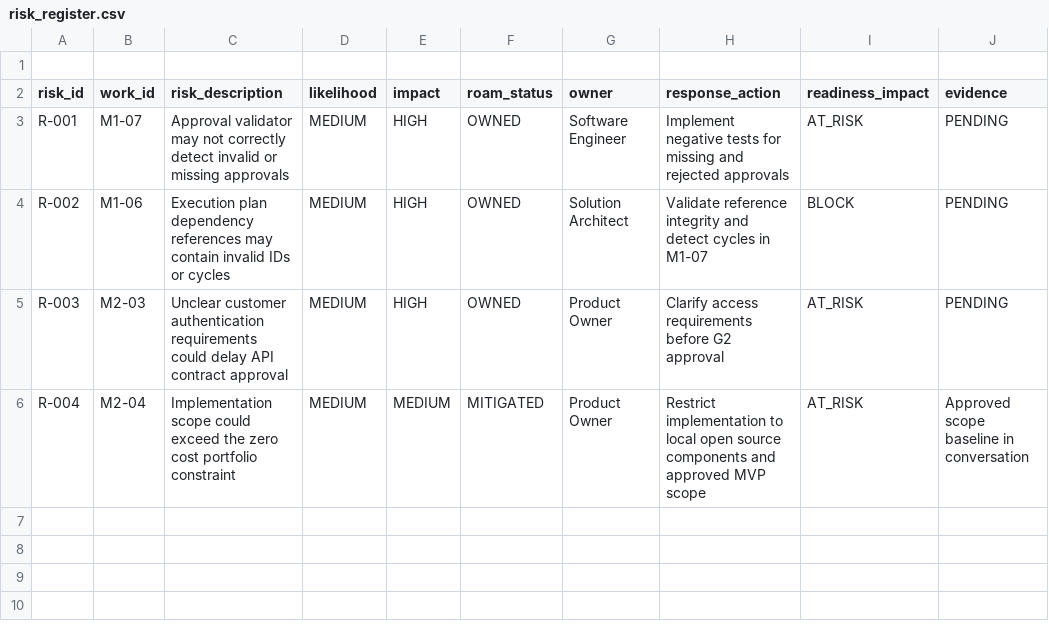
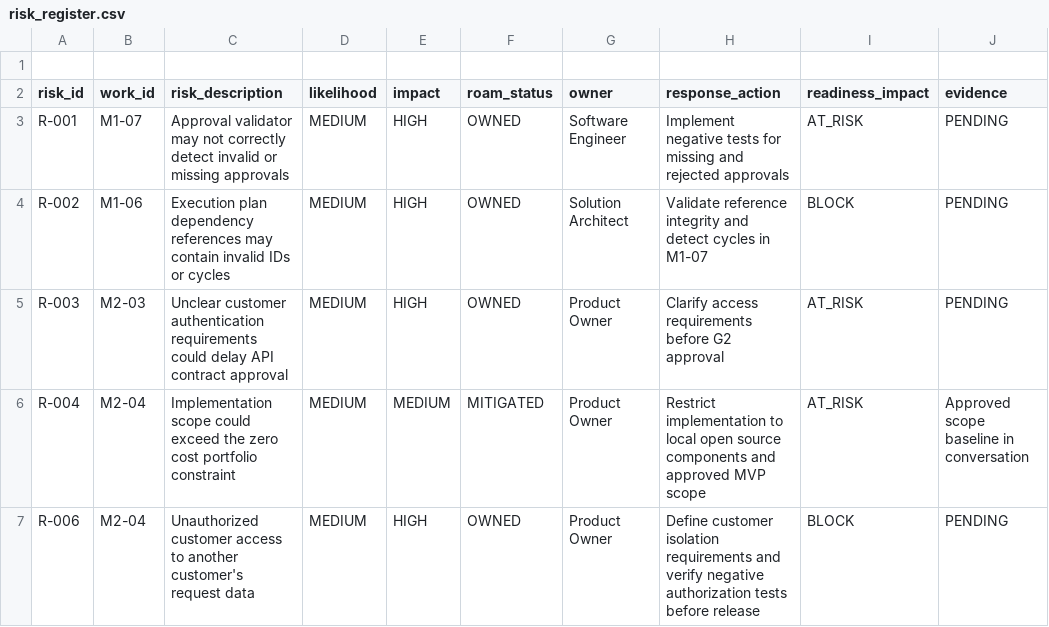
Before and after one commit to mdevi25/customerconnect-api, a CSV file: aidlc-control/risk_register.csv, drawn as a sheet.

Commit message:
docs: add customer data isolation risk

```diff
--- a/aidlc-control/risk_register.csv
+++ b/aidlc-control/risk_register.csv
@@ -6 +6,2 @@ R-003,M2-03,Unclear customer authentication requirements could delay API contrac
 R-004,M2-04,Implementation scope could exceed the zero cost portfolio constraint,MEDIUM,MEDIUM,MITIGATED,Product Owner,Restrict implementation to local open source components and approved MVP scope,AT_RISK,Approved scope baseline in conversation
+R-006,M2-04,Unauthorized customer access to another customer's request data,MEDIUM,HIGH,OWNED,Product Owner,Define customer isolation requirements and verify negative authorization tests before release,BLOCK,PENDING
```
